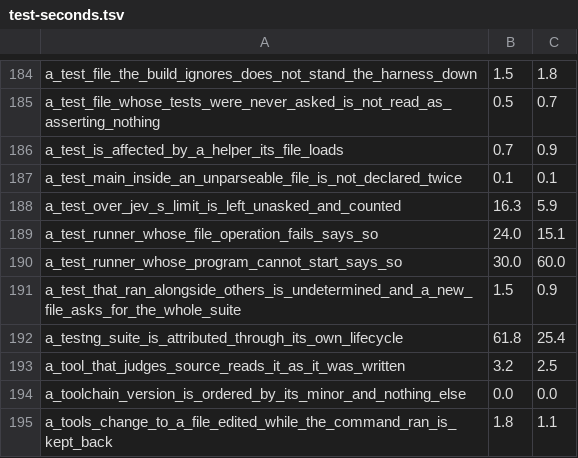
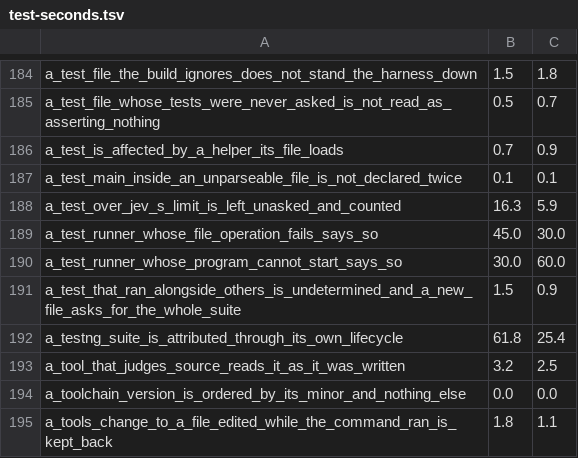
Before and after one commit to supercorp-ai/supercov, a TSV file: .github/test-seconds.tsv, drawn as a sheet; only a part is shown, gaps mark what is left out.

Commit message:
Estimate the grown runner sweep's seconds

```diff
--- a/.github/test-seconds.tsv
+++ b/.github/test-seconds.tsv
@@ -188,3 +188,3 @@ a_test_main_inside_an_unparseable_file_is_not_declared_twice	0.1	0.1
 a_test_over_jev_s_limit_is_left_unasked_and_counted	16.3	5.9
-a_test_runner_whose_file_operation_fails_says_so	24.0	15.1
+a_test_runner_whose_file_operation_fails_says_so	45.0	30.0
 a_test_runner_whose_program_cannot_start_says_so	30.0	60.0
```
